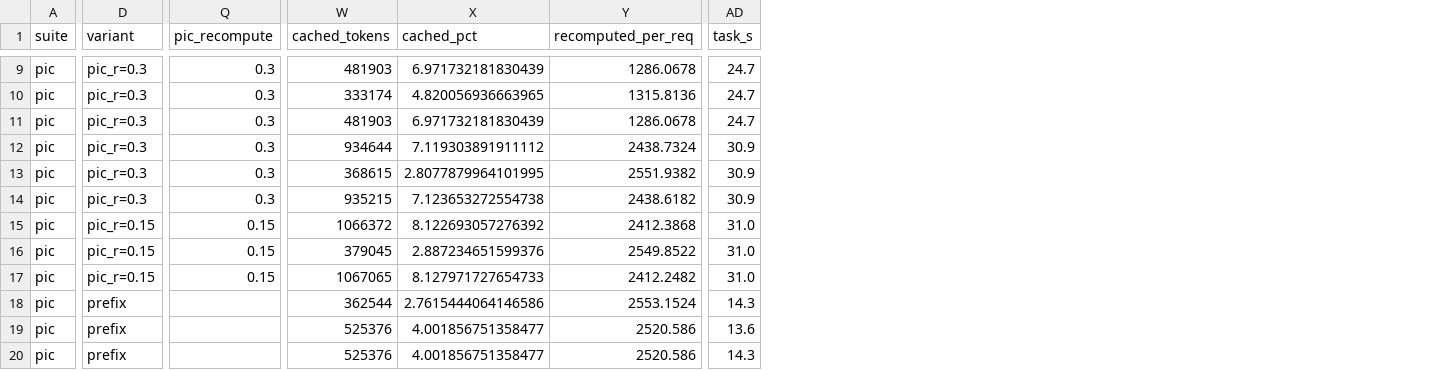
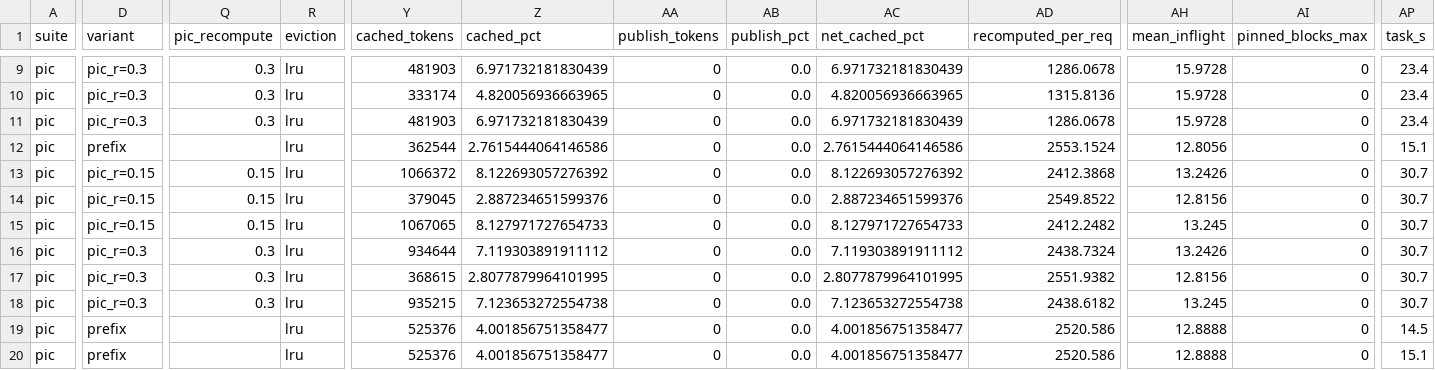
Before and after one commit to SriGoli-0123/disml-kv, a CSV file: results/v2/pic.csv, drawn as a sheet; only a part is shown, gaps mark what is left out; removed rows and columns are numbered as before the commit, all else as after; rows hold the shown columns only; the diff covers the shown part only; the diff names each change by its address in the sheet, - before the commit and + after, or states it on an @@ line.

```diff
--- a/results/v2/pic.csv
+++ b/results/v2/pic.csv
+column R (eviction), rows 9-11: all lru; rows 13-20: all lru
+column AA (publish_tokens), rows 9-11: all 0; rows 13-20: all 0
+column AB (publish_pct), rows 9-11: all 0.0; rows 13-20: all 0.0
+column AC (net_cached_pct), rows 9-11: 6.971732181830439 | 4.820056936663965 | 6.971732181830439; rows 13-20: 8.122693057276392 | 2.887234651599376 | 8.127971727654733 | 7.119303891911112 | 2.8077879964101995 | 7.123653272554738 | 4.001856751358477 | 4.001856751358477
+column AH (mean_inflight), rows 9-11: all 15.9728; rows 13-20: 13.2426 | 12.8156 | 13.245 | 13.2426 | 12.8156 | 13.245 | 12.8888 | 12.8888
+column AI (pinned_blocks_max), rows 9-11: all 0; rows 13-20: all 0
-AP9:AP11 (task_s): 24.7
+AP9:AP11 (task_s): 23.4
+row 12: pic | prefix |  | lru | 362544 | 2.7615444064146586 | 0 | 0.0 | 2.7615444064146586 | 2553.1524 | 12.8056 | 0 | 15.1
-D13:D15 (variant): pic_r=0.3
+D13:D15 (variant): pic_r=0.15
-Q13:Q15 (pic_recompute): 0.3
+Q13:Q15 (pic_recompute): 0.15
-Y13 (cached_tokens): 934644
+Y13 (cached_tokens): 1066372
-Z13 (cached_pct): 7.119303891911112
+Z13 (cached_pct): 8.122693057276392
-AD13 (recomputed_per_req): 2438.7324
+AD13 (recomputed_per_req): 2412.3868
-AP13:AP15 (task_s): 30.9
+AP13:AP15 (task_s): 30.7
-Y14 (cached_tokens): 368615
+Y14 (cached_tokens): 379045
-Z14 (cached_pct): 2.8077879964101995
+Z14 (cached_pct): 2.887234651599376
-AD14 (recomputed_per_req): 2551.9382
+AD14 (recomputed_per_req): 2549.8522
-Y15 (cached_tokens): 935215
+Y15 (cached_tokens): 1067065
-Z15 (cached_pct): 7.123653272554738
+Z15 (cached_pct): 8.127971727654733
-AD15 (recomputed_per_req): 2438.6182
+AD15 (recomputed_per_req): 2412.2482
-D16:D18 (variant): pic_r=0.15
+D16:D18 (variant): pic_r=0.3
-Q16:Q18 (pic_recompute): 0.15
+Q16:Q18 (pic_recompute): 0.3
-Y16 (cached_tokens): 1066372
+Y16 (cached_tokens): 934644
-Z16 (cached_pct): 8.122693057276392
+Z16 (cached_pct): 7.119303891911112
-AD16 (recomputed_per_req): 2412.3868
+AD16 (recomputed_per_req): 2438.7324
-AP16:AP18 (task_s): 31.0
+AP16:AP18 (task_s): 30.7
-Y17 (cached_tokens): 379045
+Y17 (cached_tokens): 368615
-Z17 (cached_pct): 2.887234651599376
+Z17 (cached_pct): 2.8077879964101995
-AD17 (recomputed_per_req): 2549.8522
+AD17 (recomputed_per_req): 2551.9382
-Y18 (cached_tokens): 1067065
+Y18 (cached_tokens): 935215
-Z18 (cached_pct): 8.127971727654733
+Z18 (cached_pct): 7.123653272554738
-AD18 (recomputed_per_req): 2412.2482
+AD18 (recomputed_per_req): 2438.6182
-row 18: pic | prefix |  | 362544 | 2.7615444064146586 | 2553.1524 | 14.3
-AP19 (task_s): 13.6
+AP19 (task_s): 14.5
-AP20 (task_s): 14.3
+AP20 (task_s): 15.1
```
Also changed, not shown: 6 added columns and 29 edited cells elsewhere in this file, results/v2/ablation.csv, results/v2/privacy.csv, 16 other files.
